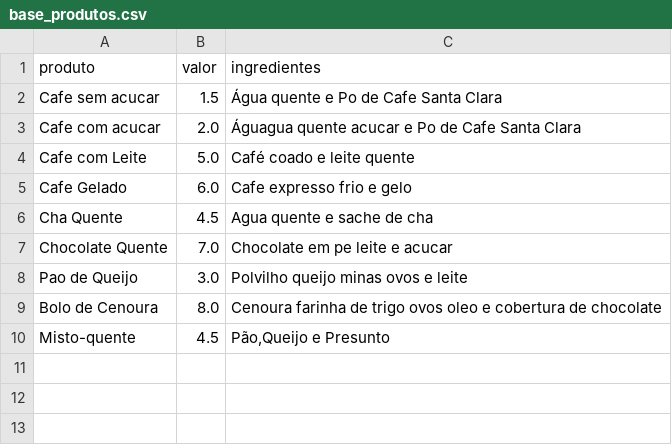
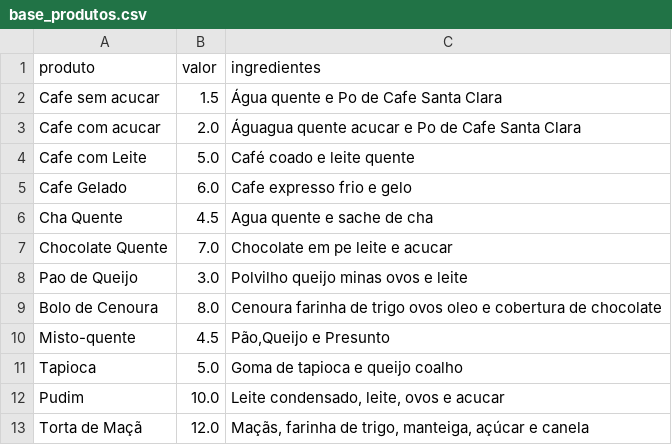
Before and after one commit to Carlosdanielmb/COFFEE_SHOPS_TIA_ROSA, a CSV file: base_produtos.csv, drawn as a sheet; the diff names each change by its address in the sheet, - before the commit and + after, or states it on an @@ line.

```diff
--- a/base_produtos.csv
+++ b/base_produtos.csv
+row 11: Tapioca | 5.0 | Goma de tapioca e queijo coalho
+row 12: Pudim | 10.0 | Leite condensado, leite, ovos e acucar
+row 13: Torta de Maçã | 12.0 | Maçãs, farinha de trigo, manteiga, açúcar e canela
```
Also changed, not shown: 2 other files.
